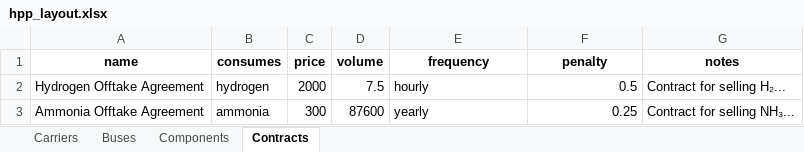
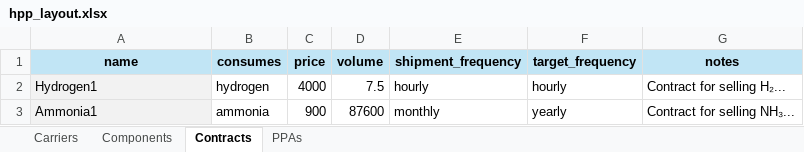
Before and after one commit to FrederikFertinBPP/Speciale, an Excel workbook: input files/hpp_layout.xlsx, sheet Contracts, drawn as a sheet; values as stored, in another font and other column widths than the file's, no borders; removed rows and columns are numbered as before the commit, all else as after; the diff names each change by its address in the sheet, - before the commit and + after, or states it on an @@ line.

```diff
--- a/input files/hpp_layout.xlsx (sheet Contracts)
+++ b/input files/hpp_layout.xlsx (sheet Contracts)
-sheet tab: Buses
+sheet tab: PPAs
-A1:G1 fill: none
+A1:G1 fill: #C1E5F5
-E1: frequency
+E1: shipment_frequency
-F1: penalty
+F1: target_frequency
-A2 (name): Hydrogen Offtake Agreement
+A2 (name): Hydrogen1
-A2 fill: none
+A2 fill: #F2F2F2
-C2 (price): 2000
+C2 (price): 4000
-F2 (target_frequency): 0.5
+F2 (target_frequency): hourly
-row 3: Ammonia Offtake Agreement | ammonia | 300 | 87600 | yearly | 0.25 | Contract for selling NH₃...
+row 3: Ammonia1 | ammonia | 900 | 87600 | monthly | yearly | Contract for selling NH₃...
```
Also changed, not shown: sheet Components, sheet Carriers, formulas that keep their value, 2 other files.
